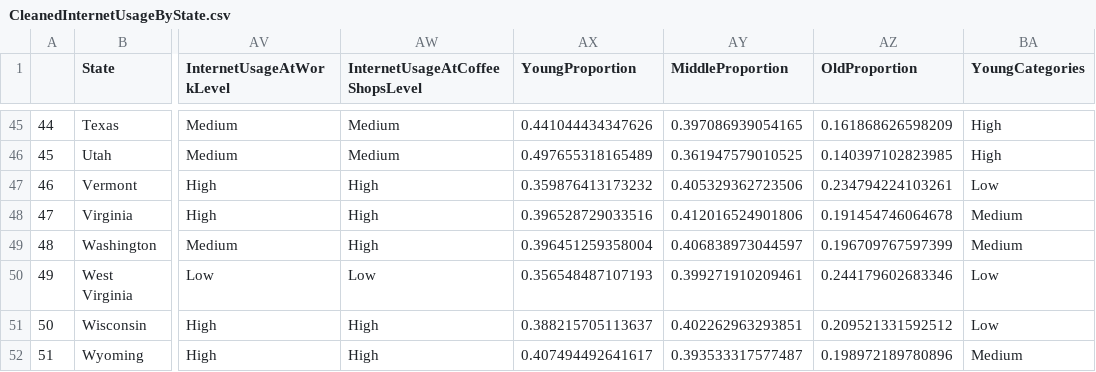
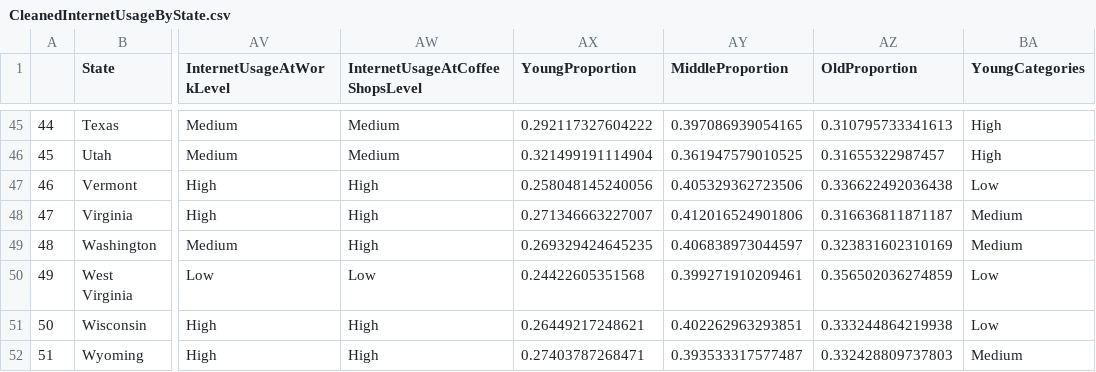
Before and after one commit to CannataUTDV/s17dvfinalproject-dvproject-4-jurgens-le-watkins, a CSV file: 02 Shiny/CleanedInternetUsageByState.csv, drawn as a sheet; only a part is shown, gaps mark what is left out; the diff covers the shown part only; the diff names each change by its address in the sheet, - before the commit and + after, or states it on an @@ line.

```diff
--- a/02 Shiny/CleanedInternetUsageByState.csv
+++ b/02 Shiny/CleanedInternetUsageByState.csv
-AX45 (YoungProportion): 0.441044434347626
+AX45 (YoungProportion): 0.292117327604222
-AZ45 (OldProportion): 0.161868626598209
+AZ45 (OldProportion): 0.310795733341613
-AX46 (YoungProportion): 0.497655318165489
+AX46 (YoungProportion): 0.321499191114904
-AZ46 (OldProportion): 0.140397102823985
+AZ46 (OldProportion): 0.31655322987457
-AX47 (YoungProportion): 0.359876413173232
+AX47 (YoungProportion): 0.258048145240056
-AZ47 (OldProportion): 0.234794224103261
+AZ47 (OldProportion): 0.336622492036438
-AX48 (YoungProportion): 0.396528729033516
+AX48 (YoungProportion): 0.271346663227007
-AZ48 (OldProportion): 0.191454746064678
+AZ48 (OldProportion): 0.316636811871187
-AX49 (YoungProportion): 0.396451259358004
+AX49 (YoungProportion): 0.269329424645235
-AZ49 (OldProportion): 0.196709767597399
+AZ49 (OldProportion): 0.323831602310169
-AX50 (YoungProportion): 0.356548487107193
+AX50 (YoungProportion): 0.24422605351568
-AZ50 (OldProportion): 0.244179602683346
+AZ50 (OldProportion): 0.356502036274859
-AX51 (YoungProportion): 0.388215705113637
+AX51 (YoungProportion): 0.26449217248621
-AZ51 (OldProportion): 0.209521331592512
+AZ51 (OldProportion): 0.333244864219938
-AX52 (YoungProportion): 0.407494492641617
+AX52 (YoungProportion): 0.27403787268471
-AZ52 (OldProportion): 0.198972189780896
+AZ52 (OldProportion): 0.332428809737803
```
Also changed, not shown: 95 edited cells elsewhere in this file, 00 Doc/CleanedInternetUsageByState.csv, 9 other files.
